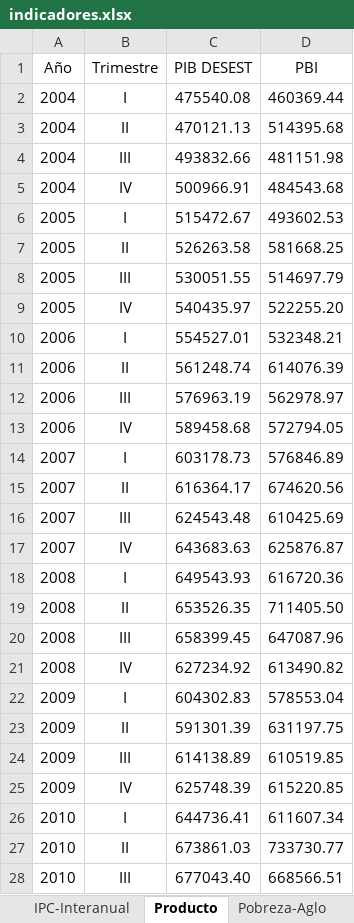
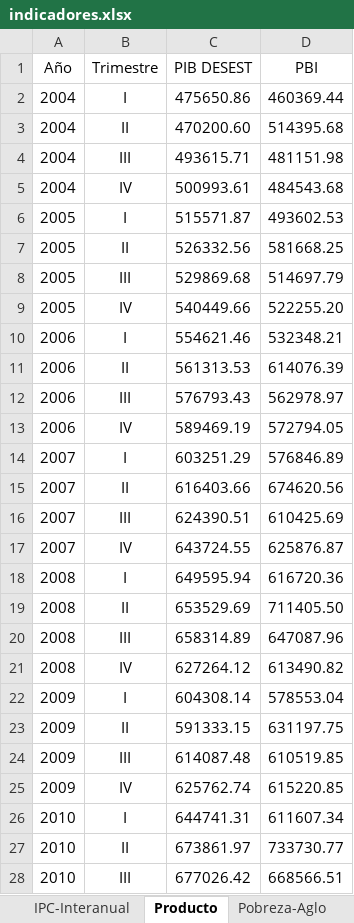
Before and after one commit to NahuelBargas/indeco, an Excel workbook: bases/indicadores.xlsx, sheet Producto, drawn as a sheet; only a part is shown; values as stored, in another font and other column widths than the file's, no borders; the diff covers the shown part only; the diff names each change by its address in the sheet, - before the commit and + after, or states it on an @@ line.

Commit message:
" PIB y VAB, tercer trimestre 2020"

```diff
--- a/bases/indicadores.xlsx (sheet Producto)
+++ b/bases/indicadores.xlsx (sheet Producto)
-C2 (PIB DESEST): 475540.08
+C2 (PIB DESEST): 475650.86
-C3 (PIB DESEST): 470121.13
+C3 (PIB DESEST): 470200.60
-C4 (PIB DESEST): 493832.66
+C4 (PIB DESEST): 493615.71
-C5 (PIB DESEST): 500966.91
+C5 (PIB DESEST): 500993.61
-C6 (PIB DESEST): 515472.67
+C6 (PIB DESEST): 515571.87
-C7 (PIB DESEST): 526263.58
+C7 (PIB DESEST): 526332.56
-C8 (PIB DESEST): 530051.55
+C8 (PIB DESEST): 529869.68
-C9 (PIB DESEST): 540435.97
+C9 (PIB DESEST): 540449.66
-C10 (PIB DESEST): 554527.01
+C10 (PIB DESEST): 554621.46
-C11 (PIB DESEST): 561248.74
+C11 (PIB DESEST): 561313.53
-C12 (PIB DESEST): 576963.19
+C12 (PIB DESEST): 576793.43
-C13 (PIB DESEST): 589458.68
+C13 (PIB DESEST): 589469.19
-C14 (PIB DESEST): 603178.73
+C14 (PIB DESEST): 603251.29
-C15 (PIB DESEST): 616364.17
+C15 (PIB DESEST): 616403.66
-C16 (PIB DESEST): 624543.48
+C16 (PIB DESEST): 624390.51
-C17 (PIB DESEST): 643683.63
+C17 (PIB DESEST): 643724.55
-C18 (PIB DESEST): 649543.93
+C18 (PIB DESEST): 649595.94
-C19 (PIB DESEST): 653526.35
+C19 (PIB DESEST): 653529.69
-C20 (PIB DESEST): 658399.45
+C20 (PIB DESEST): 658314.89
-C21 (PIB DESEST): 627234.92
+C21 (PIB DESEST): 627264.12
-C22 (PIB DESEST): 604302.83
+C22 (PIB DESEST): 604308.14
-C23 (PIB DESEST): 591301.39
+C23 (PIB DESEST): 591333.15
-C24 (PIB DESEST): 614138.89
+C24 (PIB DESEST): 614087.48
-C25 (PIB DESEST): 625748.39
+C25 (PIB DESEST): 625762.74
-C26 (PIB DESEST): 644736.41
+C26 (PIB DESEST): 644741.31
-C27 (PIB DESEST): 673861.03
+C27 (PIB DESEST): 673861.97
-C28 (PIB DESEST): 677043.40
+C28 (PIB DESEST): 677026.42
```
Also changed, not shown: 1 added row and 40 edited cells elsewhere in this sheet, sheet VAB, 3 other files.
